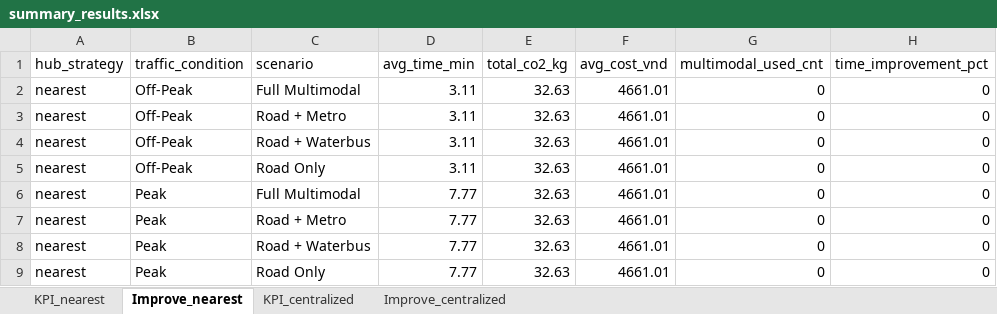
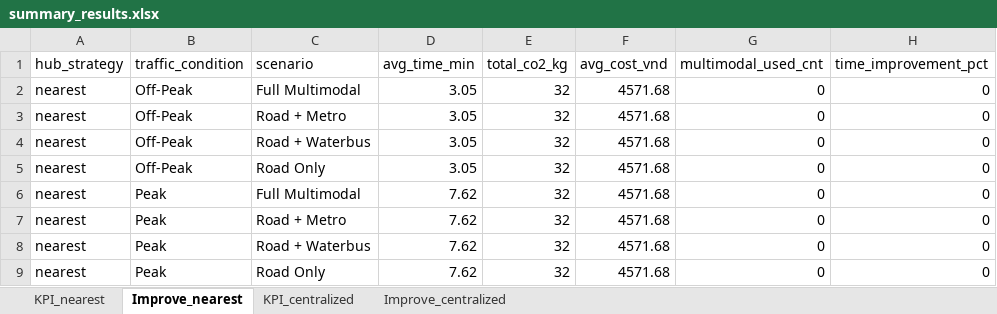
Before and after one commit to LeLyPhucAn/NCKH_Project_toi_uu_hoa_giao_thong, an Excel workbook: src/results/summary_results.xlsx, sheet Improve_nearest, drawn as a sheet; only a part is shown; values as stored, in another font and other column widths than the file's, no borders; the diff names each change by its address in the sheet, - before the commit and + after, or states it on an @@ line.

```diff
--- a/src/results/summary_results.xlsx (sheet Improve_nearest)
+++ b/src/results/summary_results.xlsx (sheet Improve_nearest)
-D2:D5 (avg_time_min): 3.11
+D2:D5 (avg_time_min): 3.05
-E2:E9 (total_co2_kg): 32.63
+E2:E9 (total_co2_kg): 32
-F2:F9 (avg_cost_vnd): 4661.01
+F2:F9 (avg_cost_vnd): 4571.68
-D6:D9 (avg_time_min): 7.77
+D6:D9 (avg_time_min): 7.62
```
Also changed, not shown: sheet KPI_nearest, 5 other files.
